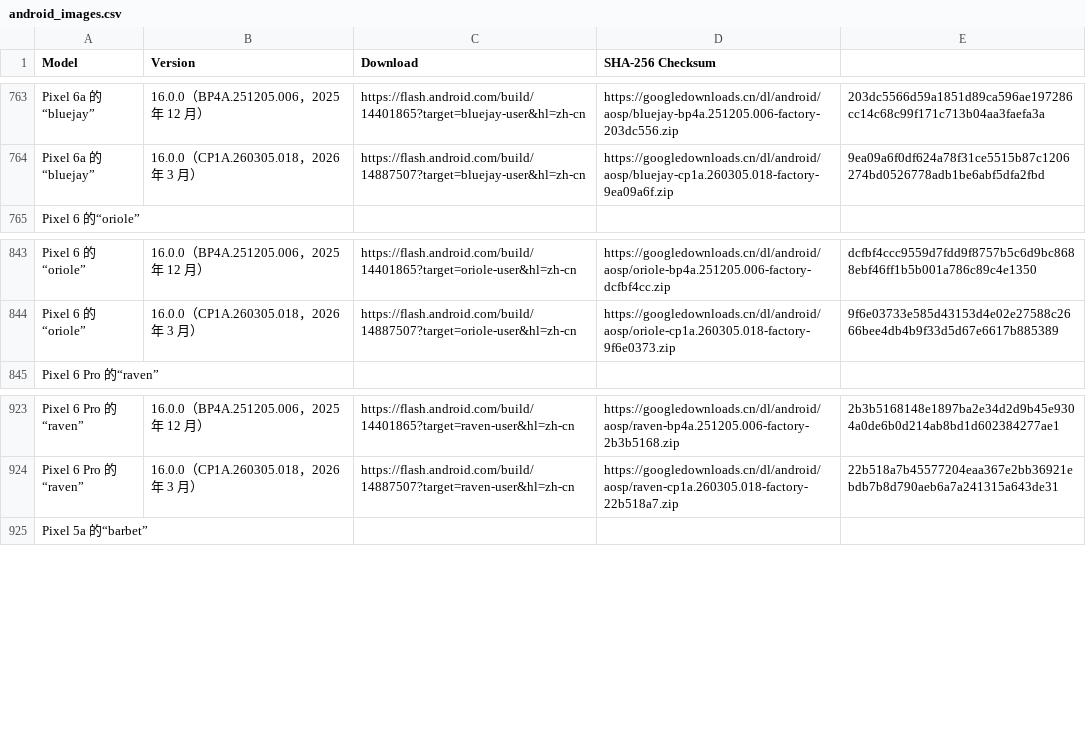
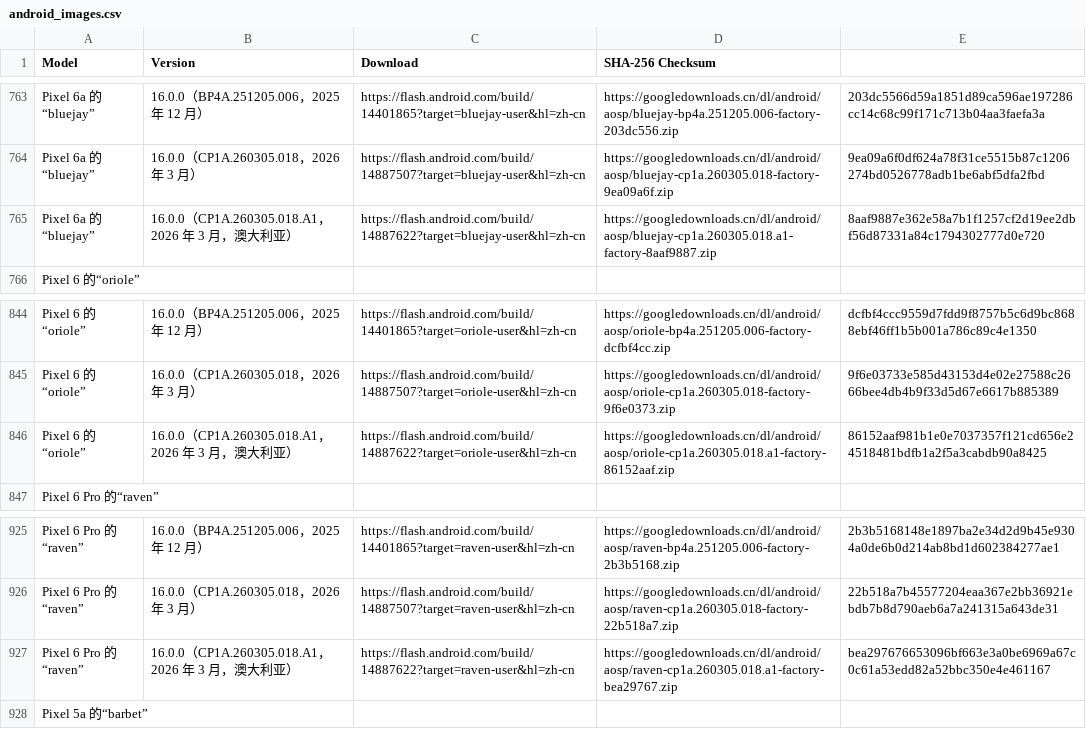
Before and after one commit to parserpp/get_android_data, a CSV file: data/android_images.csv, drawn as a sheet; only a part is shown, gaps mark what is left out.

```diff
--- a/data/android_images.csv
+++ b/data/android_images.csv
@@ -764,2 +764,3 @@ Pixel 6a 的“bluejay”,16.0.0（BP4A.251205.006，2025 年 12 月）,https://
 Pixel 6a 的“bluejay”,16.0.0（CP1A.260305.018，2026 年 3 月）,https://flash.android.com/build/14887507?target=bluejay-user&hl=zh-cn,https://googledownloads.cn/dl/android/aosp/bluejay-cp1a.260305.018-factory-9ea09a6f.zip,9ea09a6f0df624a78f31ce5515b87c1206274bd0526778adb1be6abf5dfa2fbd
+Pixel 6a 的“bluejay”,16.0.0（CP1A.260305.018.A1，2026 年 3 月，澳大利亚）,https://flash.android.com/build/14887622?target=bluejay-user&hl=zh-cn,https://googledownloads.cn/dl/android/aosp/bluejay-cp1a.260305.018.a1-factory-8aaf9887.zip,8aaf9887e362e58a7b1f1257cf2d19ee2dbf56d87331a84c1794302777d0e720
 Pixel 6 的“oriole”
@@ -844,2 +845,3 @@ Pixel 6 的“oriole”,16.0.0（BP4A.251205.006，2025 年 12 月）,https://fl
 Pixel 6 的“oriole”,16.0.0（CP1A.260305.018，2026 年 3 月）,https://flash.android.com/build/14887507?target=oriole-user&hl=zh-cn,https://googledownloads.cn/dl/android/aosp/oriole-cp1a.260305.018-factory-9f6e0373.zip,9f6e03733e585d43153d4e02e27588c2666bee4db4b9f33d5d67e6617b885389
+Pixel 6 的“oriole”,16.0.0（CP1A.260305.018.A1，2026 年 3 月，澳大利亚）,https://flash.android.com/build/14887622?target=oriole-user&hl=zh-cn,https://googledownloads.cn/dl/android/aosp/oriole-cp1a.260305.018.a1-factory-86152aaf.zip,86152aaf981b1e0e7037357f121cd656e24518481bdfb1a2f5a3cabdb90a8425
 Pixel 6 Pro 的“raven”
@@ -924,2 +926,3 @@ Pixel 6 Pro 的“raven”,16.0.0（BP4A.251205.006，2025 年 12 月）,https:/
 Pixel 6 Pro 的“raven”,16.0.0（CP1A.260305.018，2026 年 3 月）,https://flash.android.com/build/14887507?target=raven-user&hl=zh-cn,https://googledownloads.cn/dl/android/aosp/raven-cp1a.260305.018-factory-22b518a7.zip,22b518a7b45577204eaa367e2bb36921ebdb7b8d790aeb6a7a241315a643de31
+Pixel 6 Pro 的“raven”,16.0.0（CP1A.260305.018.A1，2026 年 3 月，澳大利亚）,https://flash.android.com/build/14887622?target=raven-user&hl=zh-cn,https://googledownloads.cn/dl/android/aosp/raven-cp1a.260305.018.a1-factory-bea29767.zip,bea297676653096bf663e3a0be6969a67c0c61a53edd82a52bbc350e4e461167
 Pixel 5a 的“barbet”
```
Also changed, not shown: 1 other file.
